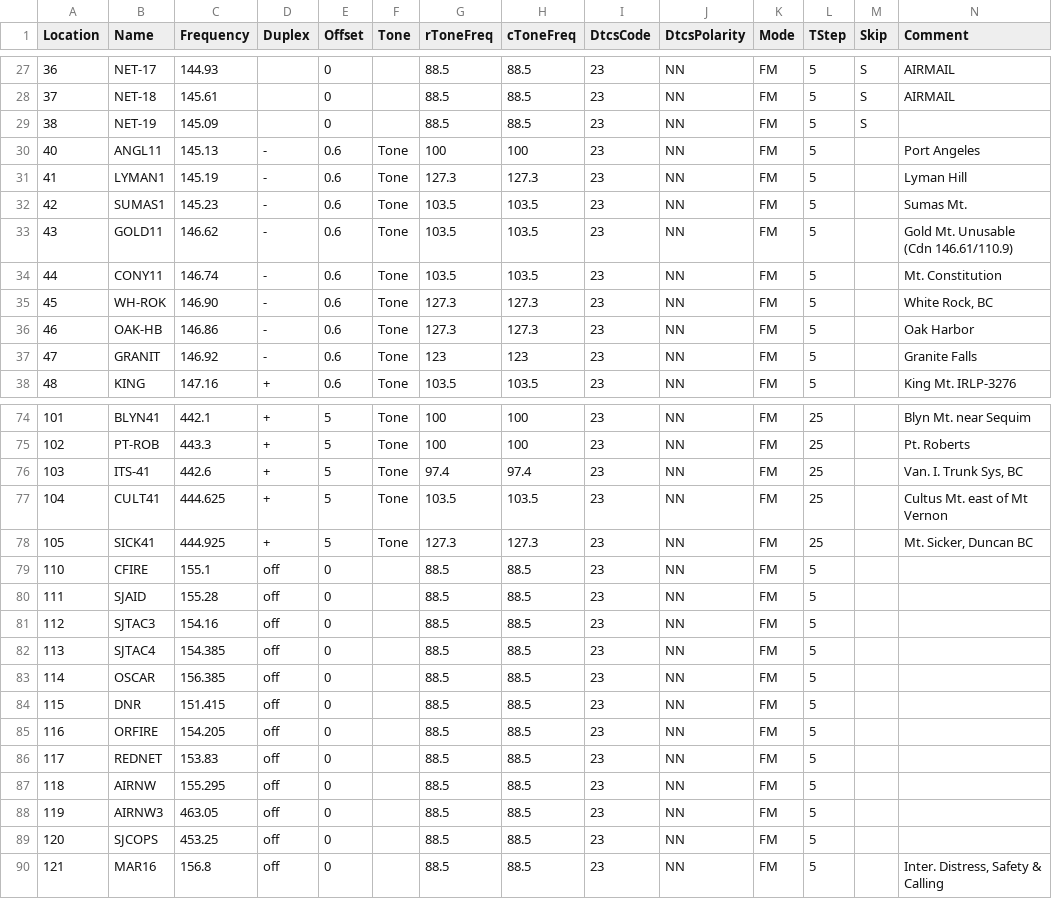
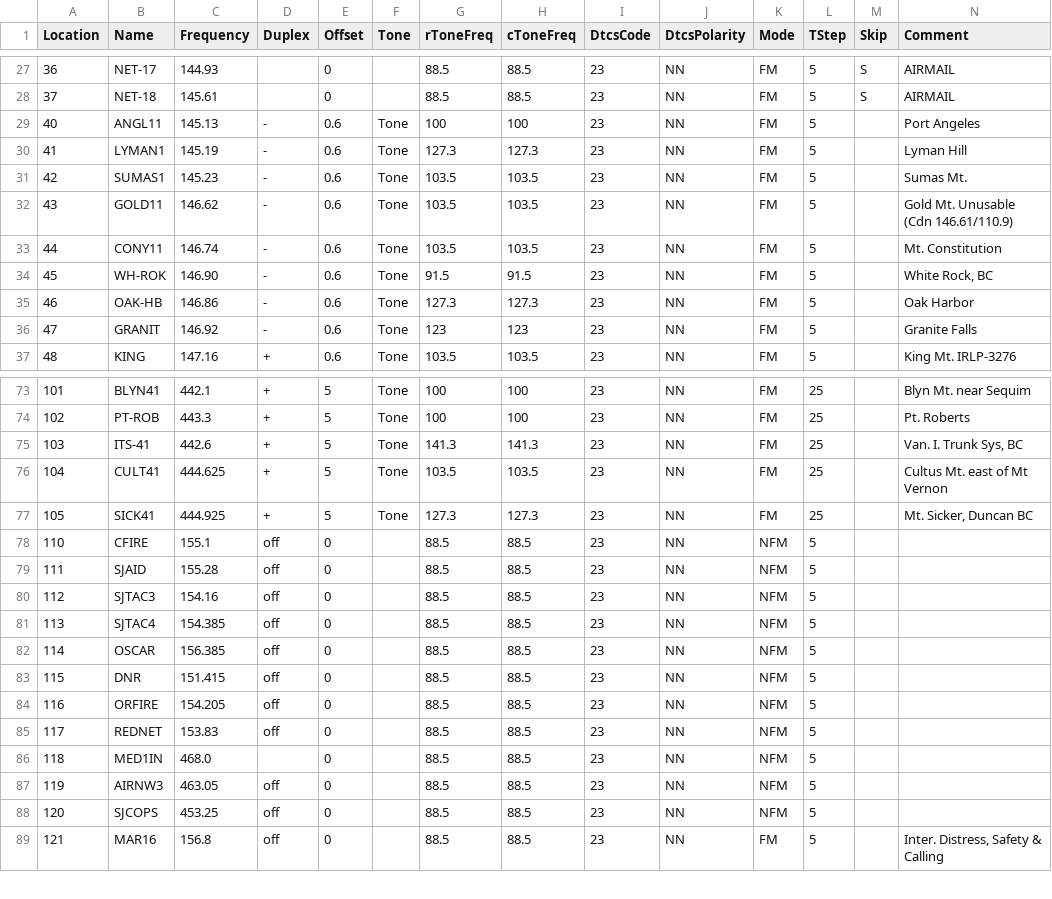
Before and after one commit to bhhoyer/SJACSflist, a CSV file: reffiles/HTdualband_noob.csv, drawn as a sheet; only a part is shown, gaps mark what is left out; removed rows and columns are numbered as before the commit, all else as after; rows hold the shown columns only; the diff names each change by its address in the sheet, - before the commit and + after, or states it on an @@ line.

```diff
--- a/reffiles/HTdualband_noob.csv
+++ b/reffiles/HTdualband_noob.csv
-row 29: 38 | NET-19 | 145.09 |  | 0 |  | 88.5 | 88.5 | 23 | NN | FM | 5 | S
-G34 (rToneFreq): 127.3
+G34 (rToneFreq): 91.5
-H34 (cToneFreq): 127.3
+H34 (cToneFreq): 91.5
-G75 (rToneFreq): 97.4
+G75 (rToneFreq): 141.3
-H75 (cToneFreq): 97.4
+H75 (cToneFreq): 141.3
-K78:K88 (Mode): FM
+K78:K88 (Mode): NFM
-B86 (Name): AIRNW
+B86 (Name): MED1IN
-C86 (Frequency): 155.295
+C86 (Frequency): 468.0
-D86 (Duplex): off
+D86 (Duplex): (empty)
```
Also changed, not shown: master.csv, reffiles/HTdualband_logistics.csv, 3 other files.
